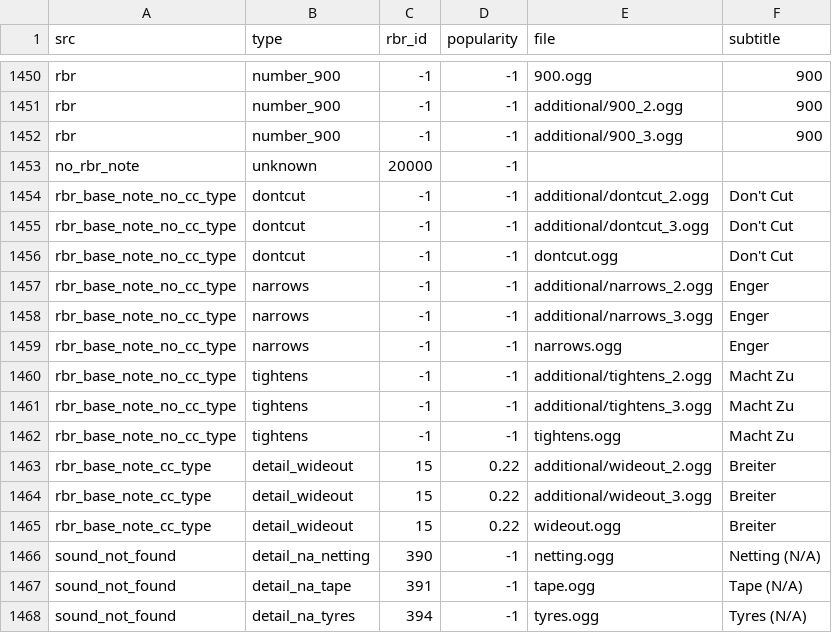
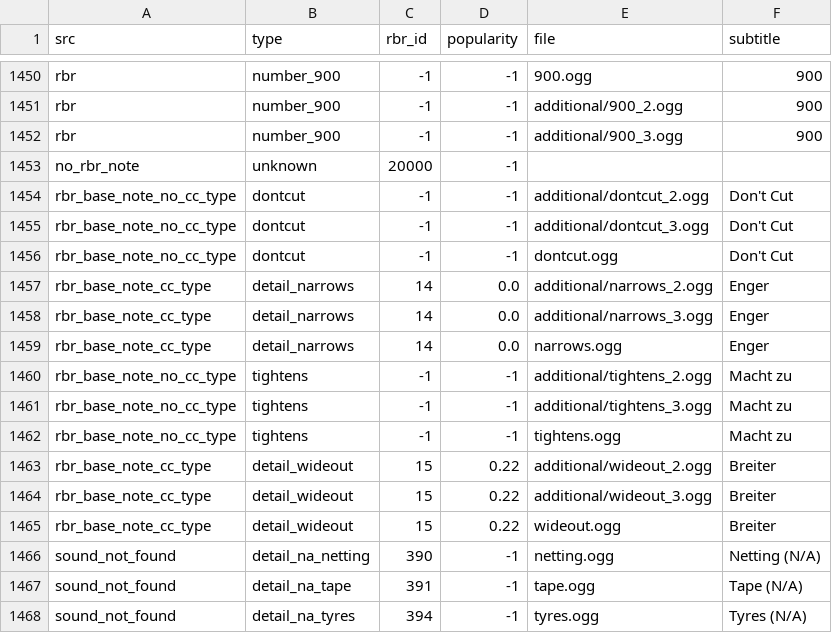
Before and after one commit to durandom/cc_codriver, a CSV file: out/bollinger-cc.csv, drawn as a sheet; only a part is shown, gaps mark what is left out.

```diff
--- a/out/bollinger-cc.csv
+++ b/out/bollinger-cc.csv
@@ -1456,8 +1456,8 @@ rbr_base_note_no_cc_type,dontcut,-1,-1,additional/dontcut_3.ogg,Don't Cut
 rbr_base_note_no_cc_type,dontcut,-1,-1,dontcut.ogg,Don't Cut
-rbr_base_note_no_cc_type,narrows,-1,-1,additional/narrows_2.ogg,Enger
-rbr_base_note_no_cc_type,narrows,-1,-1,additional/narrows_3.ogg,Enger
-rbr_base_note_no_cc_type,narrows,-1,-1,narrows.ogg,Enger
-rbr_base_note_no_cc_type,tightens,-1,-1,additional/tightens_2.ogg,Macht Zu
-rbr_base_note_no_cc_type,tightens,-1,-1,additional/tightens_3.ogg,Macht Zu
-rbr_base_note_no_cc_type,tightens,-1,-1,tightens.ogg,Macht Zu
+rbr_base_note_cc_type,detail_narrows,14,0.0,additional/narrows_2.ogg,Enger
+rbr_base_note_cc_type,detail_narrows,14,0.0,additional/narrows_3.ogg,Enger
+rbr_base_note_cc_type,detail_narrows,14,0.0,narrows.ogg,Enger
+rbr_base_note_no_cc_type,tightens,-1,-1,additional/tightens_2.ogg,Macht zu
+rbr_base_note_no_cc_type,tightens,-1,-1,additional/tightens_3.ogg,Macht zu
+rbr_base_note_no_cc_type,tightens,-1,-1,tightens.ogg,Macht zu
 rbr_base_note_cc_type,detail_wideout,15,0.22,additional/wideout_2.ogg,Breiter
```
Also changed, not shown: out/german-tts-cc.csv, out/janne-v2-cc.csv, 1 other file.
